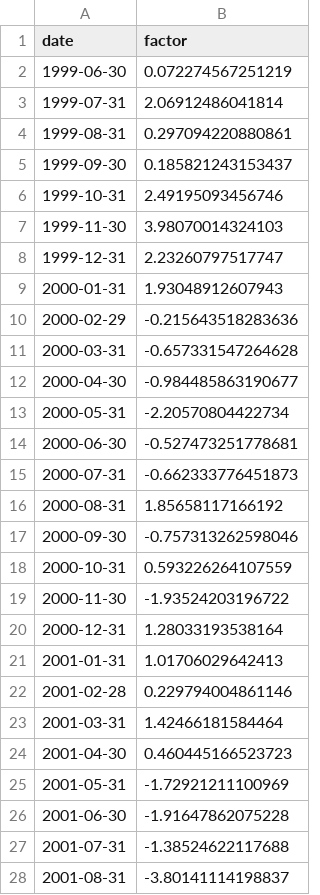
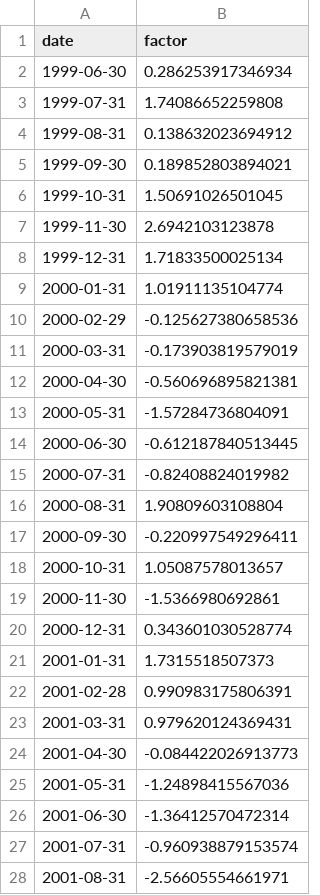
Before and after one commit to michbru/PTrees, a CSV file: results/models/scenario_b_train_factor.csv, drawn as a sheet; only a part is shown; the diff covers the shown part only.

```diff
--- a/results/models/scenario_b_train_factor.csv
+++ b/results/models/scenario_b_train_factor.csv
@@ -1,28 +1,28 @@
 date,factor
-1999-06-30,0.072274567251219
-1999-07-31,2.06912486041814
-1999-08-31,0.297094220880861
-1999-09-30,0.185821243153437
-1999-10-31,2.49195093456746
-1999-11-30,3.98070014324103
-1999-12-31,2.23260797517747
-2000-01-31,1.93048912607943
-2000-02-29,-0.215643518283636
-2000-03-31,-0.657331547264628
-2000-04-30,-0.984485863190677
-2000-05-31,-2.20570804422734
-2000-06-30,-0.527473251778681
-2000-07-31,-0.662333776451873
-2000-08-31,1.85658117166192
-2000-09-30,-0.757313262598046
-2000-10-31,0.593226264107559
-2000-11-30,-1.93524203196722
-2000-12-31,1.28033193538164
-2001-01-31,1.01706029642413
-2001-02-28,0.229794004861146
-2001-03-31,1.42466181584464
-2001-04-30,0.460445166523723
-2001-05-31,-1.72921211100969
-2001-06-30,-1.91647862075228
-2001-07-31,-1.38524622117688
-2001-08-31,-3.80141114198837
+1999-06-30,0.286253917346934
+1999-07-31,1.74086652259808
+1999-08-31,0.138632023694912
+1999-09-30,0.189852803894021
+1999-10-31,1.50691026501045
+1999-11-30,2.6942103123878
+1999-12-31,1.71833500025134
+2000-01-31,1.01911135104774
+2000-02-29,-0.125627380658536
+2000-03-31,-0.173903819579019
+2000-04-30,-0.560696895821381
+2000-05-31,-1.57284736804091
+2000-06-30,-0.612187840513445
+2000-07-31,-0.82408824019982
+2000-08-31,1.90809603108804
+2000-09-30,-0.220997549296411
+2000-10-31,1.05087578013657
+2000-11-30,-1.5366980692861
+2000-12-31,0.343601030528774
+2001-01-31,1.7315518507373
+2001-02-28,0.990983175806391
+2001-03-31,0.979620124369431
+2001-04-30,-0.084422026913773
+2001-05-31,-1.24898415567036
+2001-06-30,-1.36412570472314
+2001-07-31,-0.960938879153574
+2001-08-31,-2.56605554661971
```
Also changed, not shown: 100 edited cells elsewhere in this file, results/models/scenario_a_factor.csv, results/models/scenario_a_leaf_portfolios.csv, 25 other files.
